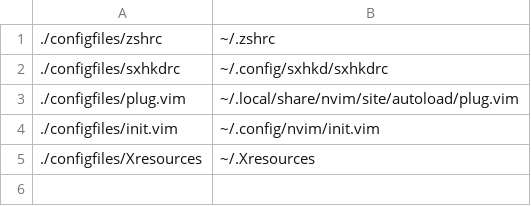
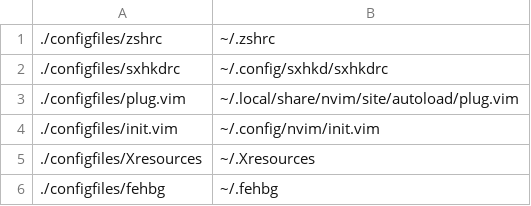
Before and after one commit to pkingstonxyz/PAAR, a CSV file: ConfigFiles.csv, drawn as a sheet; the diff names each change by its address in the sheet, - before the commit and + after, or states it on an @@ line.

```diff
--- a/ConfigFiles.csv
+++ b/ConfigFiles.csv
+row 6: ./configfiles/fehbg | ~/.fehbg
```
Also changed, not shown: 3 other files.
